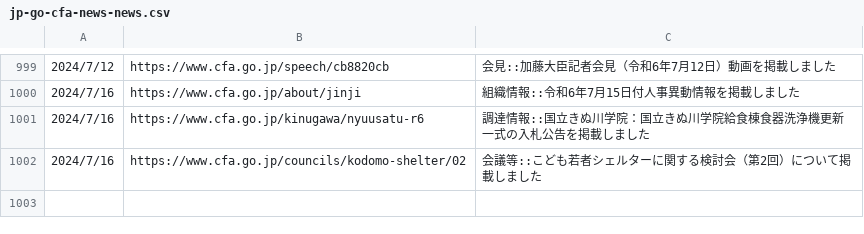
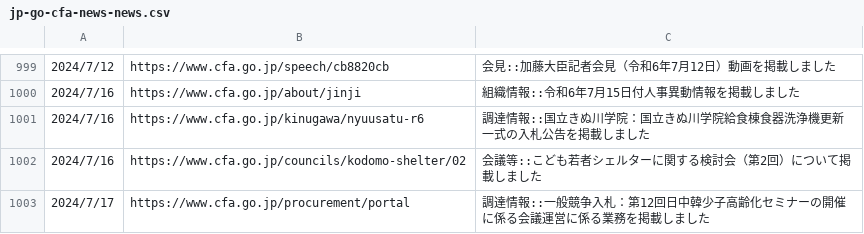
Before and after one commit to c-3lab/jp-go-digital-news, a CSV file: jp-go-cfa-news-news.csv, drawn as a sheet; only a part is shown, gaps mark what is left out; the diff names each change by its address in the sheet, - before the commit and + after, or states it on an @@ line.

```diff
--- a/jp-go-cfa-news-news.csv
+++ b/jp-go-cfa-news-news.csv
+row 1003: 2024/7/17 | https://www.cfa.go.jp/procurement/portal | 調達情報::一般競争入札：第12回日中韓少子高齢化セミナーの開催に係る会議運営に係る業務を掲載しました
```
